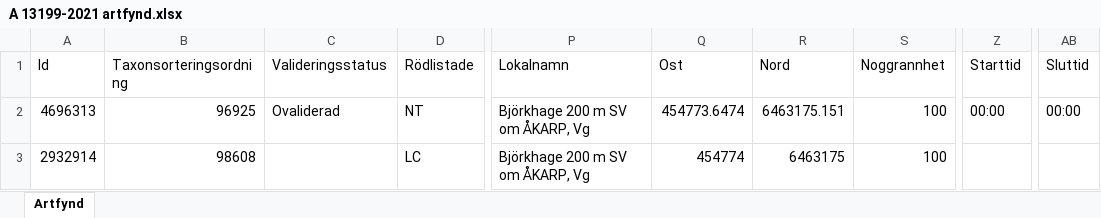
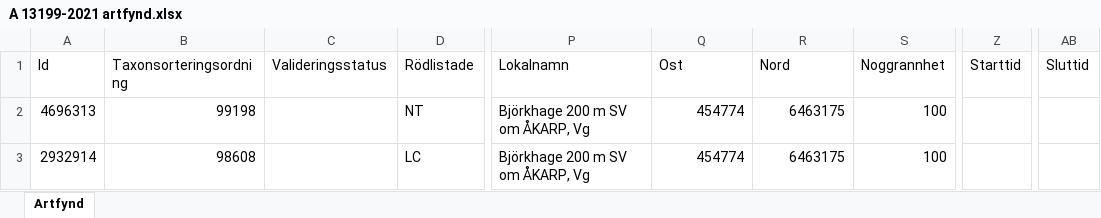
Before and after one commit to klasma/Logging_1497, an Excel workbook: artfynd/A 13199-2021 artfynd.xlsx, sheet Artfynd, drawn as a sheet; only a part is shown, gaps mark what is left out; values as stored, in another font and other column widths than the file's, no borders; the diff names each change by its address in the sheet, - before the commit and + after, or states it on an @@ line.

```diff
--- a/artfynd/A 13199-2021 artfynd.xlsx (sheet Artfynd)
+++ b/artfynd/A 13199-2021 artfynd.xlsx (sheet Artfynd)
-B2 (Taxonsorteringsordning): 96925
+B2 (Taxonsorteringsordning): 99198
-C2 (Valideringsstatus): Ovaliderad
+C2 (Valideringsstatus): (empty)
-Q2 (Ost): 454773.6474
+Q2 (Ost): 454774
-R2 (Nord): 6463175.151
+R2 (Nord): 6463175
-Z2 (Starttid): 00:00
+Z2 (Starttid): (empty)
-AB2 (Sluttid): 00:00
+AB2 (Sluttid): (empty)
```
Also changed, not shown: artfynd/A 10014-2025 artfynd.xlsx, artfynd/A 26270-2024 artfynd.xlsx, 25 other files.
